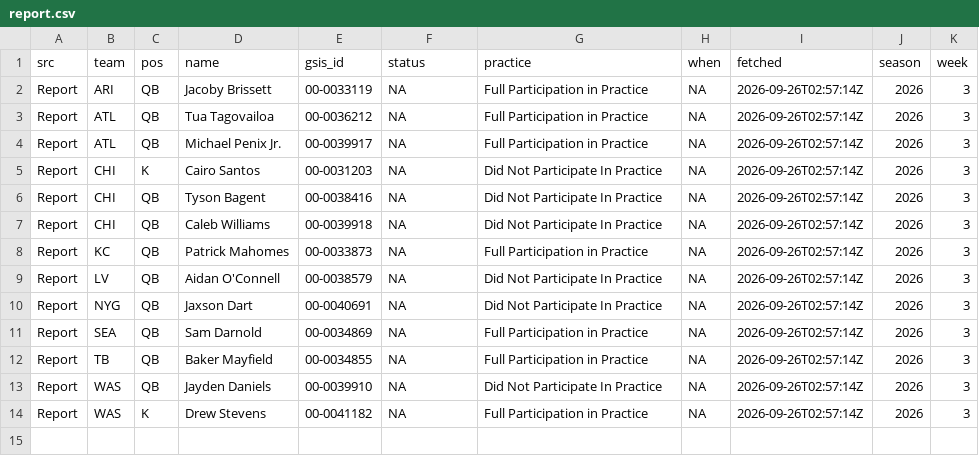
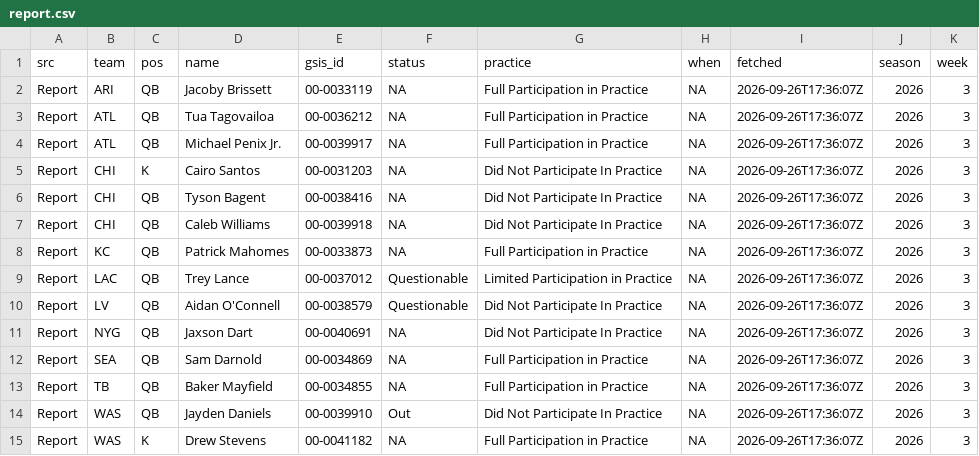
Before and after one commit to andrew-w-schroeder/dst-site, a CSV file: data/lines/sources/report.csv, drawn as a sheet.

```diff
--- a/data/lines/sources/report.csv
+++ b/data/lines/sources/report.csv
@@ -1,14 +1,15 @@
 "src","team","pos","name","gsis_id","status","practice","when","fetched","season","week"
-"Report","ARI","QB","Jacoby Brissett","00-0033119",NA,"Full Participation in Practice",NA,"2026-09-26T02:57:14Z",2026,3
-"Report","ATL","QB","Tua Tagovailoa","00-0036212",NA,"Full Participation in Practice",NA,"2026-09-26T02:57:14Z",2026,3
-"Report","ATL","QB","Michael Penix Jr.","00-0039917",NA,"Full Participation in Practice",NA,"2026-09-26T02:57:14Z",2026,3
-"Report","CHI","K","Cairo Santos","00-0031203",NA,"Did Not Participate In Practice",NA,"2026-09-26T02:57:14Z",2026,3
-"Report","CHI","QB","Tyson Bagent","00-0038416",NA,"Did Not Participate In Practice",NA,"2026-09-26T02:57:14Z",2026,3
-"Report","CHI","QB","Caleb Williams","00-0039918",NA,"Did Not Participate In Practice",NA,"2026-09-26T02:57:14Z",2026,3
-"Report","KC","QB","Patrick Mahomes","00-0033873",NA,"Full Participation in Practice",NA,"2026-09-26T02:57:14Z",2026,3
-"Report","LV","QB","Aidan O'Connell","00-0038579",NA,"Did Not Participate In Practice",NA,"2026-09-26T02:57:14Z",2026,3
-"Report","NYG","QB","Jaxson Dart","00-0040691",NA,"Did Not Participate In Practice",NA,"2026-09-26T02:57:14Z",2026,3
-"Report","SEA","QB","Sam Darnold","00-0034869",NA,"Full Participation in Practice",NA,"2026-09-26T02:57:14Z",2026,3
-"Report","TB","QB","Baker Mayfield","00-0034855",NA,"Full Participation in Practice",NA,"2026-09-26T02:57:14Z",2026,3
-"Report","WAS","QB","Jayden Daniels","00-0039910",NA,"Did Not Participate In Practice",NA,"2026-09-26T02:57:14Z",2026,3
-"Report","WAS","K","Drew Stevens","00-0041182",NA,"Full Participation in Practice",NA,"2026-09-26T02:57:14Z",2026,3
+"Report","ARI","QB","Jacoby Brissett","00-0033119",NA,"Full Participation in Practice",NA,"2026-09-26T17:36:07Z",2026,3
+"Report","ATL","QB","Tua Tagovailoa","00-0036212",NA,"Full Participation in Practice",NA,"2026-09-26T17:36:07Z",2026,3
+"Report","ATL","QB","Michael Penix Jr.","00-0039917",NA,"Full Participation in Practice",NA,"2026-09-26T17:36:07Z",2026,3
+"Report","CHI","K","Cairo Santos","00-0031203",NA,"Did Not Participate In Practice",NA,"2026-09-26T17:36:07Z",2026,3
+"Report","CHI","QB","Tyson Bagent","00-0038416",NA,"Did Not Participate In Practice",NA,"2026-09-26T17:36:07Z",2026,3
+"Report","CHI","QB","Caleb Williams","00-0039918",NA,"Did Not Participate In Practice",NA,"2026-09-26T17:36:07Z",2026,3
+"Report","KC","QB","Patrick Mahomes","00-0033873",NA,"Full Participation in Practice",NA,"2026-09-26T17:36:07Z",2026,3
+"Report","LAC","QB","Trey Lance","00-0037012","Questionable","Limited Participation in Practice",NA,"2026-09-26T17:36:07Z",2026,3
+"Report","LV","QB","Aidan O'Connell","00-0038579","Questionable","Did Not Participate In Practice",NA,"2026-09-26T17:36:07Z",2026,3
+"Report","NYG","QB","Jaxson Dart","00-0040691",NA,"Did Not Participate In Practice",NA,"2026-09-26T17:36:07Z",2026,3
+"Report","SEA","QB","Sam Darnold","00-0034869",NA,"Full Participation in Practice",NA,"2026-09-26T17:36:07Z",2026,3
+"Report","TB","QB","Baker Mayfield","00-0034855",NA,"Full Participation in Practice",NA,"2026-09-26T17:36:07Z",2026,3
+"Report","WAS","QB","Jayden Daniels","00-0039910","Out","Did Not Participate In Practice",NA,"2026-09-26T17:36:07Z",2026,3
+"Report","WAS","K","Drew Stevens","00-0041182",NA,"Full Participation in Practice",NA,"2026-09-26T17:36:07Z",2026,3
```
Also changed, not shown: data/lines/line_history.csv, data/lines/sources/ourlads.csv, 9 other files.
